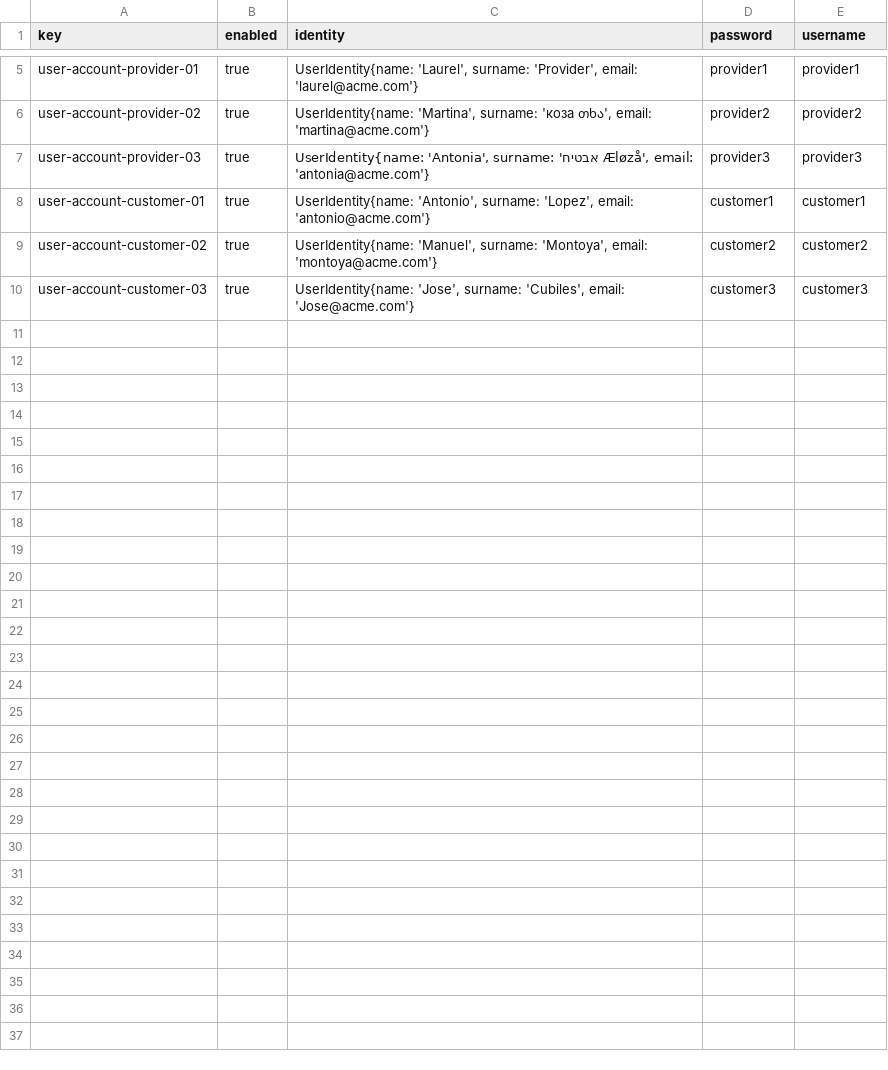
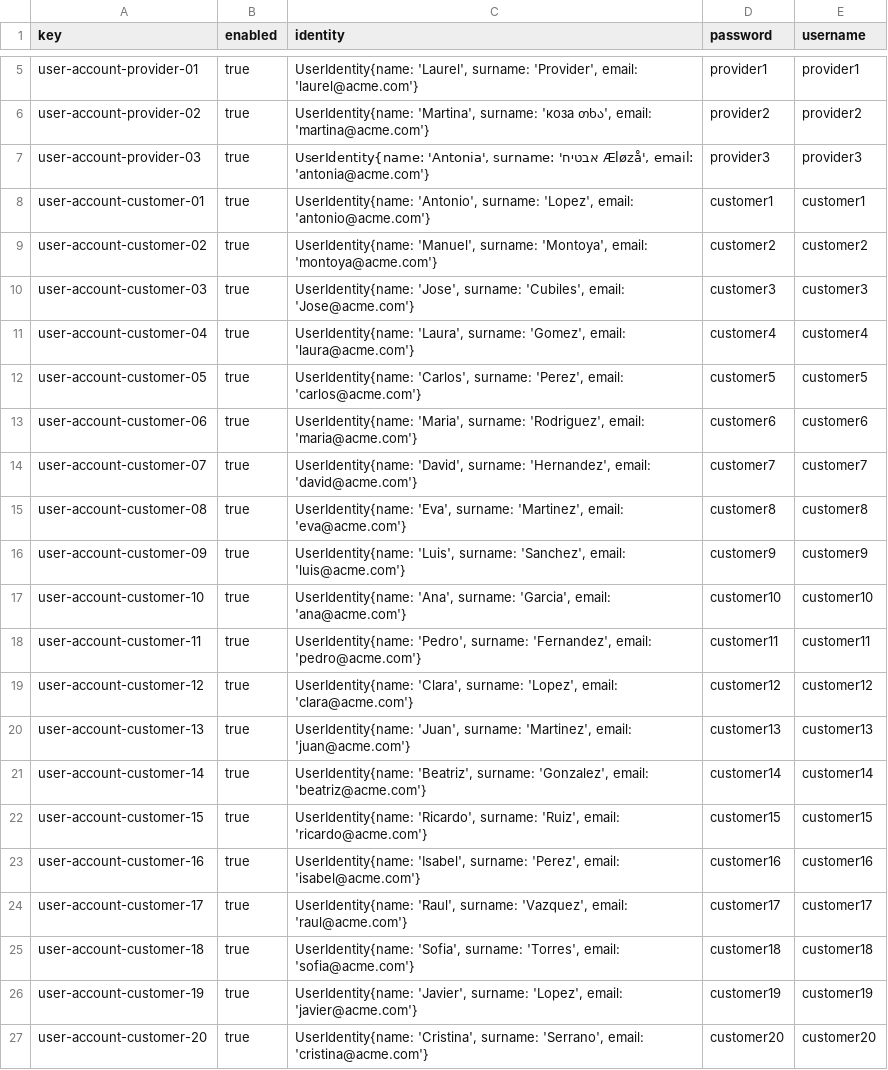
Before and after one commit to davvarmunUS/Acme-ANS-D02, a CSV file: src/main/resources/WEB-INF/data/sample/user-account.csv, drawn as a sheet; only a part is shown, gaps mark what is left out.

```diff
--- a/src/main/resources/WEB-INF/data/sample/user-account.csv
+++ b/src/main/resources/WEB-INF/data/sample/user-account.csv
@@ -10 +10,18 @@ user-account-customer-02,true,"UserIdentity{name: 'Manuel', surname: 'Montoya',
 user-account-customer-03,true,"UserIdentity{name: 'Jose', surname: 'Cubiles', email: 'Jose@acme.com'}",customer3,customer3
+user-account-customer-04,true,"UserIdentity{name: 'Laura', surname: 'Gomez', email: 'laura@acme.com'}",customer4,customer4
+user-account-customer-05,true,"UserIdentity{name: 'Carlos', surname: 'Perez', email: 'carlos@acme.com'}",customer5,customer5
+user-account-customer-06,true,"UserIdentity{name: 'Maria', surname: 'Rodriguez', email: 'maria@acme.com'}",customer6,customer6
+user-account-customer-07,true,"UserIdentity{name: 'David', surname: 'Hernandez', email: 'david@acme.com'}",customer7,customer7
+user-account-customer-08,true,"UserIdentity{name: 'Eva', surname: 'Martinez', email: 'eva@acme.com'}",customer8,customer8
+user-account-customer-09,true,"UserIdentity{name: 'Luis', surname: 'Sanchez', email: 'luis@acme.com'}",customer9,customer9
+user-account-customer-10,true,"UserIdentity{name: 'Ana', surname: 'Garcia', email: 'ana@acme.com'}",customer10,customer10
+user-account-customer-11,true,"UserIdentity{name: 'Pedro', surname: 'Fernandez', email: 'pedro@acme.com'}",customer11,customer11
+user-account-customer-12,true,"UserIdentity{name: 'Clara', surname: 'Lopez', email: 'clara@acme.com'}",customer12,customer12
+user-account-customer-13,true,"UserIdentity{name: 'Juan', surname: 'Martinez', email: 'juan@acme.com'}",customer13,customer13
+user-account-customer-14,true,"UserIdentity{name: 'Beatriz', surname: 'Gonzalez', email: 'beatriz@acme.com'}",customer14,customer14
+user-account-customer-15,true,"UserIdentity{name: 'Ricardo', surname: 'Ruiz', email: 'ricardo@acme.com'}",customer15,customer15
+user-account-customer-16,true,"UserIdentity{name: 'Isabel', surname: 'Perez', email: 'isabel@acme.com'}",customer16,customer16
+user-account-customer-17,true,"UserIdentity{name: 'Raul', surname: 'Vazquez', email: 'raul@acme.com'}",customer17,customer17
+user-account-customer-18,true,"UserIdentity{name: 'Sofia', surname: 'Torres', email: 'sofia@acme.com'}",customer18,customer18
+user-account-customer-19,true,"UserIdentity{name: 'Javier', surname: 'Lopez', email: 'javier@acme.com'}",customer19,customer19
+user-account-customer-20,true,"UserIdentity{name: 'Cristina', surname: 'Serrano', email: 'cristina@acme.com'}",customer20,customer20
```
Also changed, not shown: 6 other files.
